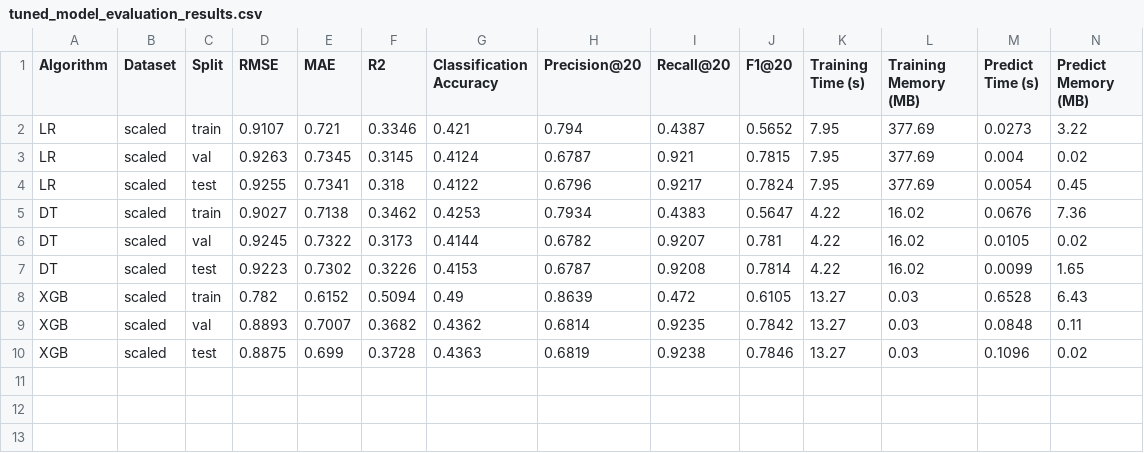
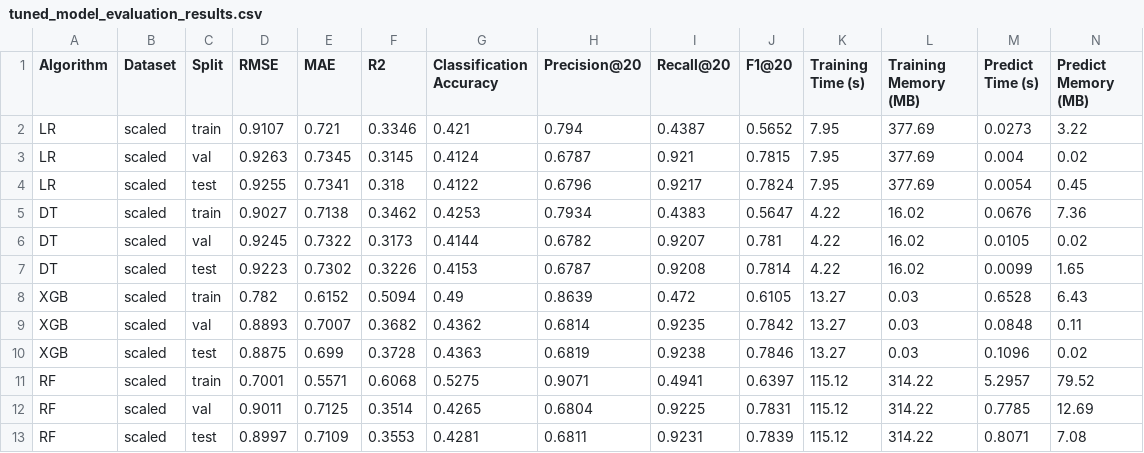
Before and after one commit to LooiYw/Machine-Learning-Comparative-Study, a CSV file: results/tuned_model_evaluation_results.csv, drawn as a sheet; only a part is shown; rows hold the shown columns only; the diff names each change by its address in the sheet, - before the commit and + after, or states it on an @@ line.

```diff
--- a/results/tuned_model_evaluation_results.csv
+++ b/results/tuned_model_evaluation_results.csv
+row 11: RF | scaled | train | 0.7001 | 0.5571 | 0.6068 | 0.5275 | 0.9071 | 0.4941 | 0.6397 | 115.12 | 314.22 | 5.2957 | 79.52
+row 12: RF | scaled | val | 0.9011 | 0.7125 | 0.3514 | 0.4265 | 0.6804 | 0.9225 | 0.7831 | 115.12 | 314.22 | 0.7785 | 12.69
+row 13: RF | scaled | test | 0.8997 | 0.7109 | 0.3553 | 0.4281 | 0.6811 | 0.9231 | 0.7839 | 115.12 | 314.22 | 0.8071 | 7.08
```
Also changed, not shown: 5 other files.
